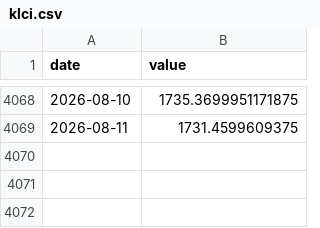
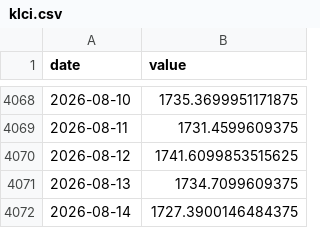
Before and after one commit to hazimxm04/GE-Insights-Prediction-Hub, a CSV file: economic/data/raw/klci.csv, drawn as a sheet; only a part is shown, gaps mark what is left out; the diff names each change by its address in the sheet, - before the commit and + after, or states it on an @@ line.

```diff
--- a/economic/data/raw/klci.csv
+++ b/economic/data/raw/klci.csv
+row 4070: 2026-08-12 | 1741.6099853515625
+row 4071: 2026-08-13 | 1734.7099609375
+row 4072: 2026-08-14 | 1727.3900146484375
```
Also changed, not shown: economic/data/raw/usd_myr.csv, 15 other files.
